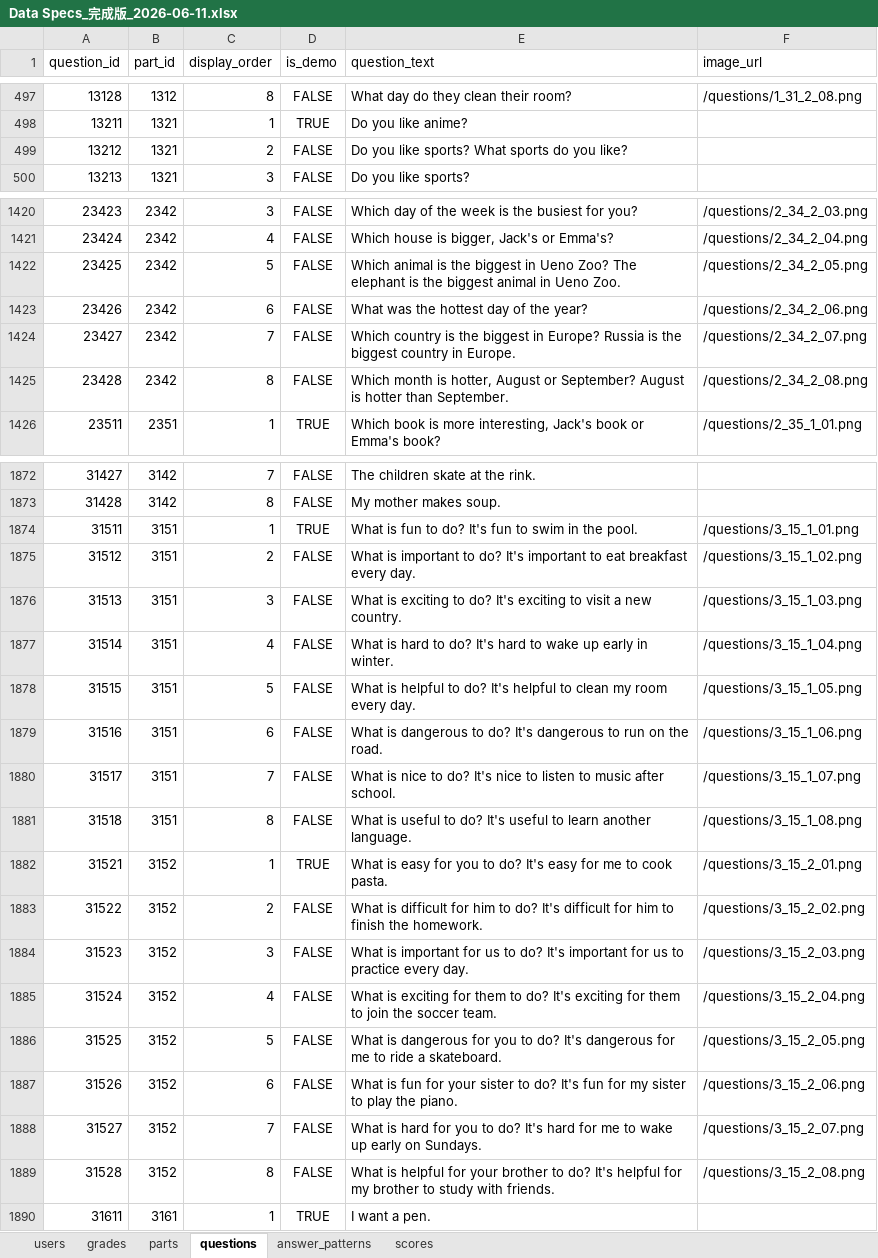
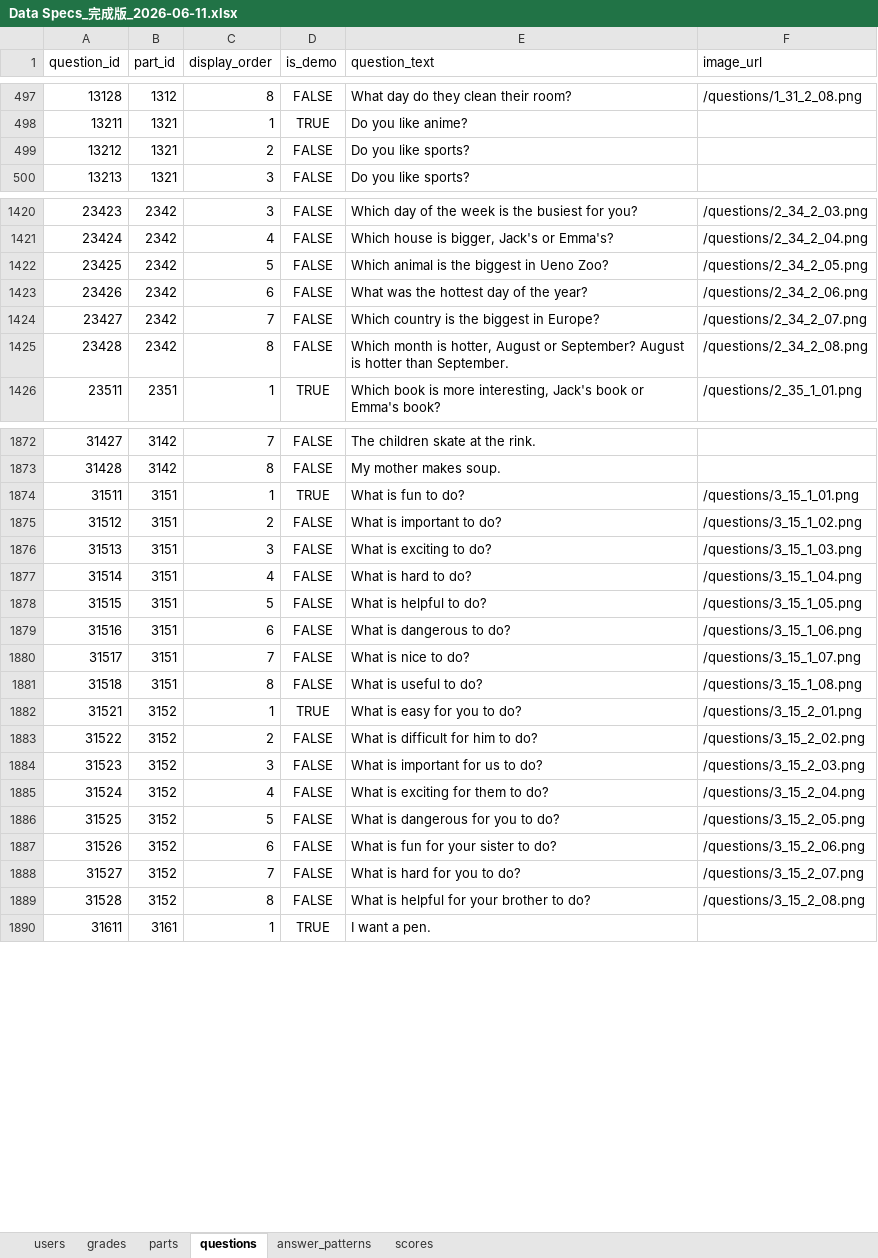
Before and after one commit to ryojundodgersblue/InvaderGameEnglish, an Excel workbook: outputs/Data Specs_完成版_2026-06-11.xlsx, sheet questions, drawn as a sheet; only a part is shown, gaps mark what is left out; values as stored, in another font and other column widths than the file's, no borders; the diff covers the shown part only; the diff names each change by its address in the sheet, - before the commit and + after, or states it on an @@ line.

```diff
--- a/outputs/Data Specs_完成版_2026-06-11.xlsx (sheet questions)
+++ b/outputs/Data Specs_完成版_2026-06-11.xlsx (sheet questions)
-E499 (question_text): Do you like sports? What sports do you like?
+E499 (question_text): Do you like sports?
-E1422 (question_text): …Ueno Zoo? The elephant is the biggest animal in Ueno Zoo.
+E1422 (question_text): …Ueno Zoo?
-E1424 (question_text): …in Europe? Russia is the biggest country in Europe.
+E1424 (question_text): …in Europe?
-E1874 (question_text): What is fun to do? It's fun to swim in the pool.
+E1874 (question_text): What is fun to do?
-E1875 (question_text): …to do? It's important to eat breakfast every day.
+E1875 (question_text): …to do?
-E1876 (question_text): What is exciting to do? It's exciting to visit a new country.
+E1876 (question_text): What is exciting to do?
-E1877 (question_text): What is hard to do? It's hard to wake up early in winter.
+E1877 (question_text): What is hard to do?
-E1878 (question_text): What is helpful to do? It's helpful to clean my room every day.
+E1878 (question_text): What is helpful to do?
-E1879 (question_text): What is dangerous to do? It's dangerous to run on the road.
+E1879 (question_text): What is dangerous to do?
-E1880 (question_text): What is nice to do? It's nice to listen to music after school.
+E1880 (question_text): What is nice to do?
-E1881 (question_text): What is useful to do? It's useful to learn another language.
+E1881 (question_text): What is useful to do?
-E1882 (question_text): What is easy for you to do? It's easy for me to cook pasta.
+E1882 (question_text): What is easy for you to do?
-E1883 (question_text): …to do? It's difficult for him to finish the homework.
+E1883 (question_text): …to do?
-E1884 (question_text): …to do? It's important for us to practice every day.
+E1884 (question_text): …to do?
-E1885 (question_text): …to do? It's exciting for them to join the soccer team.
+E1885 (question_text): …to do?
-E1886 (question_text): …to do? It's dangerous for me to ride a skateboard.
+E1886 (question_text): …to do?
-E1887 (question_text): …to do? It's fun for my sister to play the piano.
+E1887 (question_text): …to do?
-E1888 (question_text): …to do? It's hard for me to wake up early on Sundays.
+E1888 (question_text): …to do?
-E1889 (question_text): …to do? It's helpful for my brother to study with friends.
+E1889 (question_text): …to do?
```
Also changed, not shown: 5 edited cells elsewhere in this sheet, sheet answer_patterns, 10 other files.
